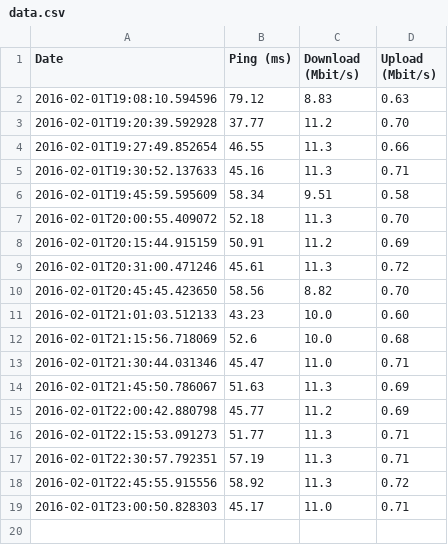
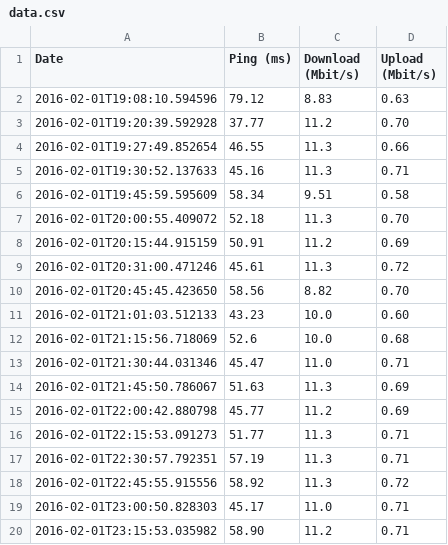
Before and after one commit to erral/speedtest, a CSV file: data.csv, drawn as a sheet.

Commit message:
Data from 2016-02-01T23:15:53.035982

```diff
--- a/data.csv
+++ b/data.csv
@@ -19 +19,2 @@ Date,Ping (ms),Download (Mbit/s),Upload (Mbit/s)
 2016-02-01T23:00:50.828303,45.17,11.0,0.71
+2016-02-01T23:15:53.035982,58.90,11.2,0.71
```
